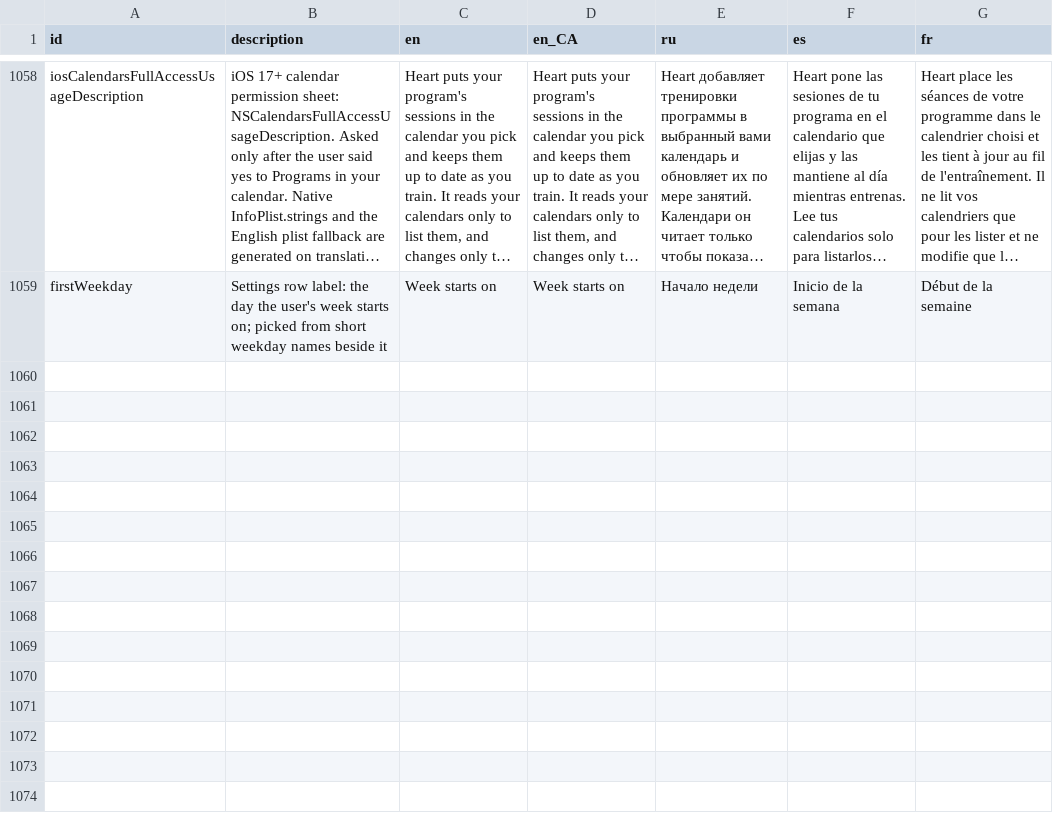
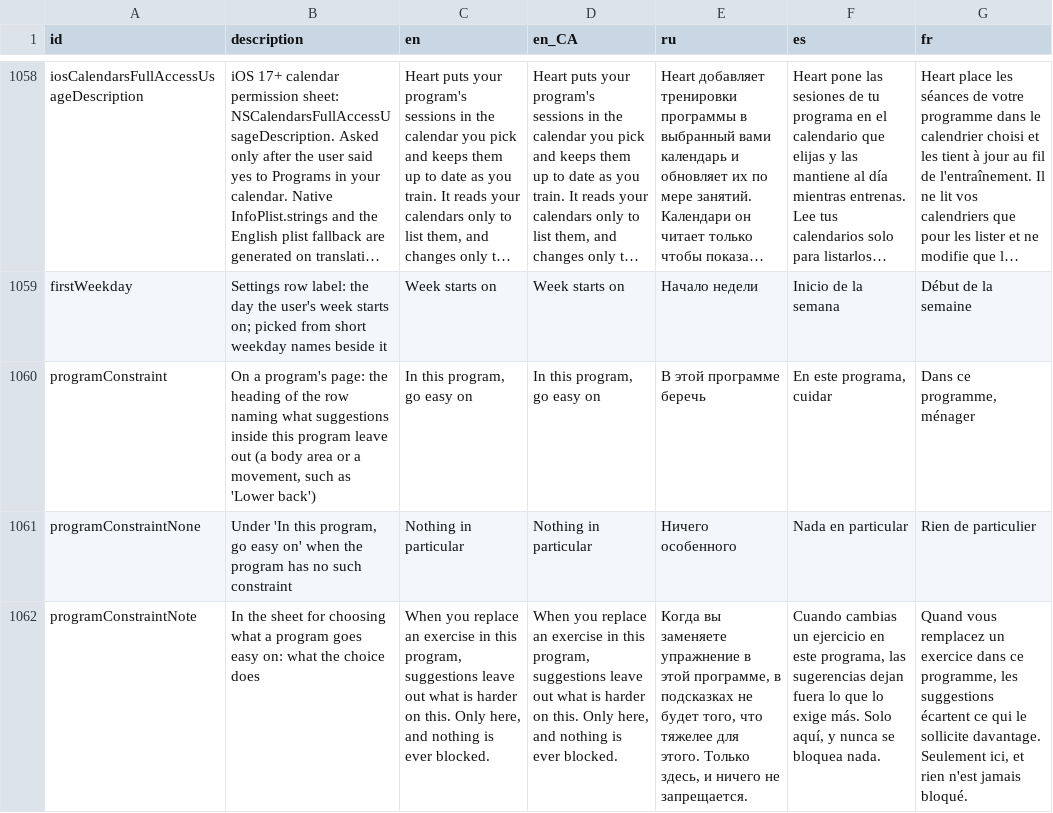
Before and after one commit to kit-g/heart-of-yours, a CSV file: shared/heart_language/scripts/translations.csv, drawn as a sheet; only a part is shown, gaps mark what is left out; long unchanged cells end in …; the diff names each change by its address in the sheet, - before the commit and + after, or states it on an @@ line.

```diff
--- a/shared/heart_language/scripts/translations.csv
+++ b/shared/heart_language/scripts/translations.csv
+row 1060: programConstraint | On a program's page: the heading of the row naming what suggestions inside this program leave out (a body area or a movement, such as 'Lower back') | In this program, go easy on | In this program, go easy on | В этой программе беречь | En este programa, cuidar | Dans ce programme, ménager
+row 1061: programConstraintNone | Under 'In this program, go easy on' when the program has no such constraint | Nothing in particular | Nothing in particular | Ничего особенного | Nada en particular | Rien de particulier
+row 1062: programConstraintNote | In the sheet for choosing what a program goes easy on: what the choice does | When you replace an exercise in this program, suggestions leave out what is harder on this. Only here, and nothing is ever blocked. | When you replace an exercise in this program, suggestions leave out what is harder on this. Only here, and nothing is ever blocked. | Когда вы заменяете упражнение в этой программе, в подсказках не будет того, что тяжелее для этого. Только здесь, и ничего не запрещается. | Cuando cambias un ejercicio en este programa, las sugerencias dejan fuera lo que lo exige más. Solo aquí, y nunca se bloquea nada. | Quand vous remplacez un exercice dans ce programme, les suggestions écartent ce qui le sollicite davantage. Seulement ici, et rien n'est jamais bloqué.
```
Also changed, not shown: 1 other file.
